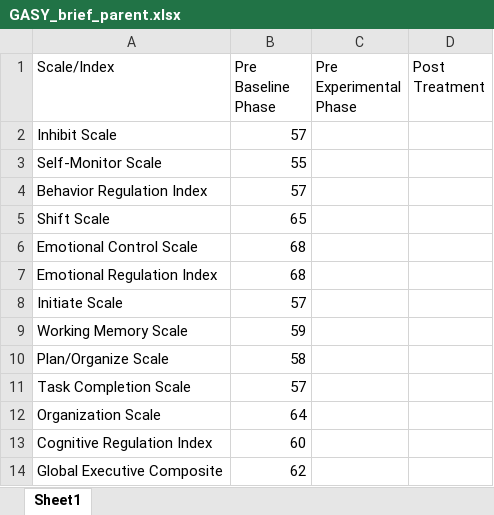
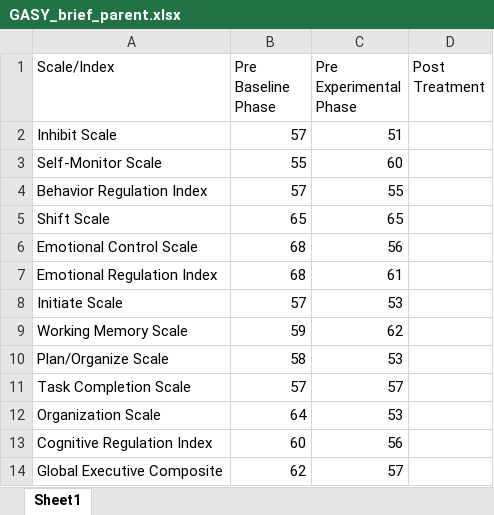
Before and after one commit to Jim-Wright90/participant_2_data, an Excel workbook: data/GASY_brief_parent.xlsx, sheet Sheet1, drawn as a sheet; values as stored, in another font and other column widths than the file's, no borders; the diff names each change by its address in the sheet, - before the commit and + after, or states it on an @@ line.

```diff
--- a/data/GASY_brief_parent.xlsx (sheet Sheet1)
+++ b/data/GASY_brief_parent.xlsx (sheet Sheet1)
-C2 (Pre Experimental Phase): (empty)
+C2 (Pre Experimental Phase): 51
-C3 (Pre Experimental Phase): (empty)
+C3 (Pre Experimental Phase): 60
-C4 (Pre Experimental Phase): (empty)
+C4 (Pre Experimental Phase): 55
-C5 (Pre Experimental Phase): (empty)
+C5 (Pre Experimental Phase): 65
-C6 (Pre Experimental Phase): (empty)
+C6 (Pre Experimental Phase): 56
-C7 (Pre Experimental Phase): (empty)
+C7 (Pre Experimental Phase): 61
-C8 (Pre Experimental Phase): (empty)
+C8 (Pre Experimental Phase): 53
-C9 (Pre Experimental Phase): (empty)
+C9 (Pre Experimental Phase): 62
-C10 (Pre Experimental Phase): (empty)
+C10 (Pre Experimental Phase): 53
-C11 (Pre Experimental Phase): (empty)
+C11 (Pre Experimental Phase): 57
-C12 (Pre Experimental Phase): (empty)
+C12 (Pre Experimental Phase): 53
-C13 (Pre Experimental Phase): (empty)
+C13 (Pre Experimental Phase): 56
-C14 (Pre Experimental Phase): (empty)
+C14 (Pre Experimental Phase): 57
```
Also changed, not shown: data/GASY_brief_self.xlsx, data/GASY_class_parent_1.xlsx, 3 other files.
